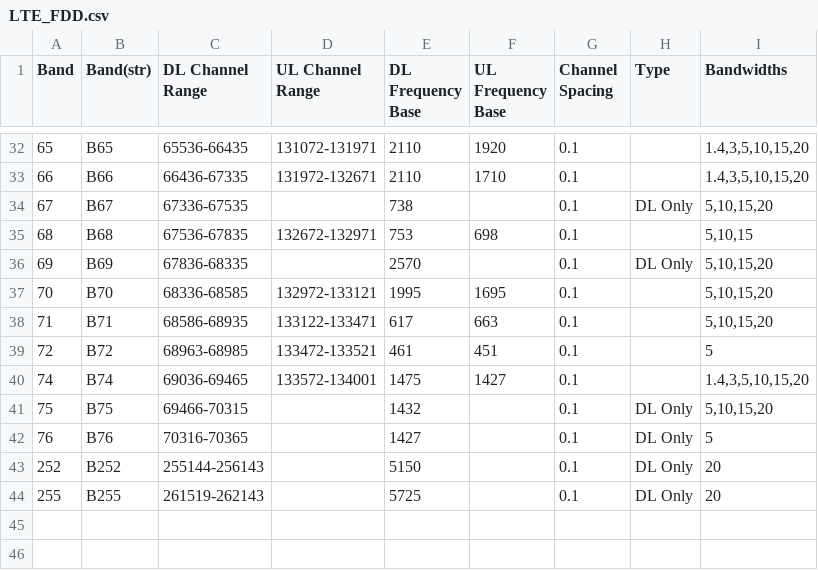
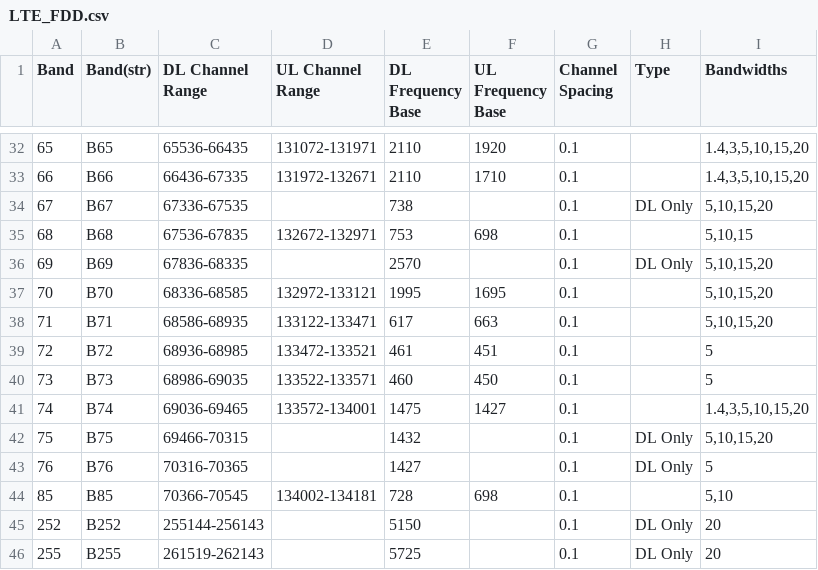
Before and after one commit to larryduan/bandFreq, a CSV file: autogenBandFreq/LTE_FDD.csv, drawn as a sheet; only a part is shown, gaps mark what is left out.

```diff
--- a/autogenBandFreq/LTE_FDD.csv
+++ b/autogenBandFreq/LTE_FDD.csv
@@ -38,3 +38,4 @@ Band,Band(str),DL Channel Range,UL Channel Range,DL Frequency Base,UL Frequency
 71,B71,68586-68935,133122-133471,617,663,0.1,,"5,10,15,20"
-72,B72,68963-68985,133472-133521,461,451,0.1,,5
+72,B72,68936-68985,133472-133521,461,451,0.1,,5
+73,B73,68986-69035,133522-133571,460,450,0.1,,5
 74,B74,69036-69465,133572-134001,1475,1427,0.1,,"1.4,3,5,10,15,20"
@@ -42,2 +43,3 @@ Band,Band(str),DL Channel Range,UL Channel Range,DL Frequency Base,UL Frequency
 76,B76,70316-70365,,1427,,0.1,DL Only,5
+85,B85,70366-70545,134002-134181,728,698,0.1,,"5,10"
 252,B252,255144-256143,,5150,,0.1,DL Only,20
```
Also changed, not shown: autogenBandFreq/CDMA.csv, autogenBandFreq/GSM.csv, 17 other files.
